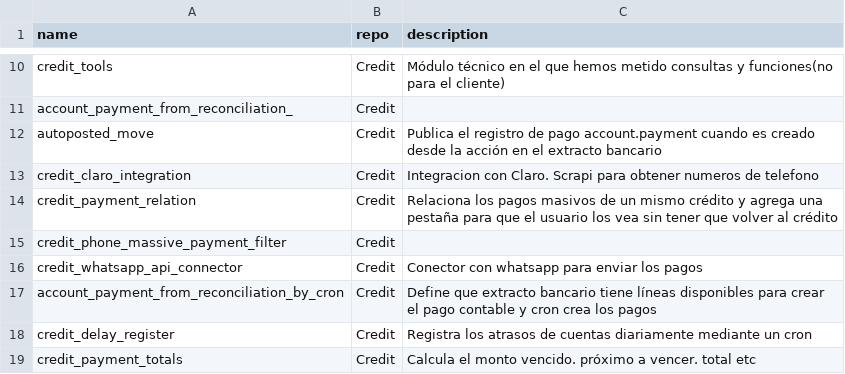
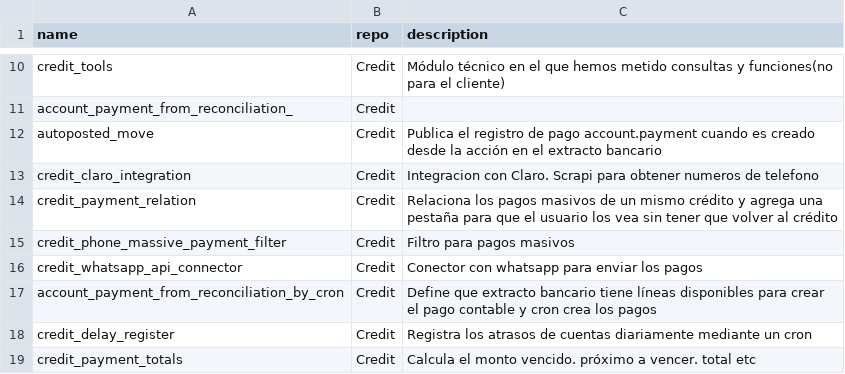
Before and after one commit to falconsoft3d/addons_mfh, a CSV file: addons.csv, drawn as a sheet; only a part is shown, gaps mark what is left out.

Commit message:
Update addons.csv

```diff
--- a/addons.csv
+++ b/addons.csv
@@ -14,3 +14,3 @@ credit_claro_integration,Credit,Integracion con Claro. Scrapi para obtener numer
  credit_payment_relation,Credit,Relaciona los pagos masivos de un mismo crédito y agrega una pestaña para que el usuario los vea sin tener que volver al crédito
-credit_phone_massive_payment_filter,Credit,
+credit_phone_massive_payment_filter,Credit,Filtro para pagos masivos
 credit_whatsapp_api_connector,Credit,Conector con whatsapp para enviar los pagos
```
